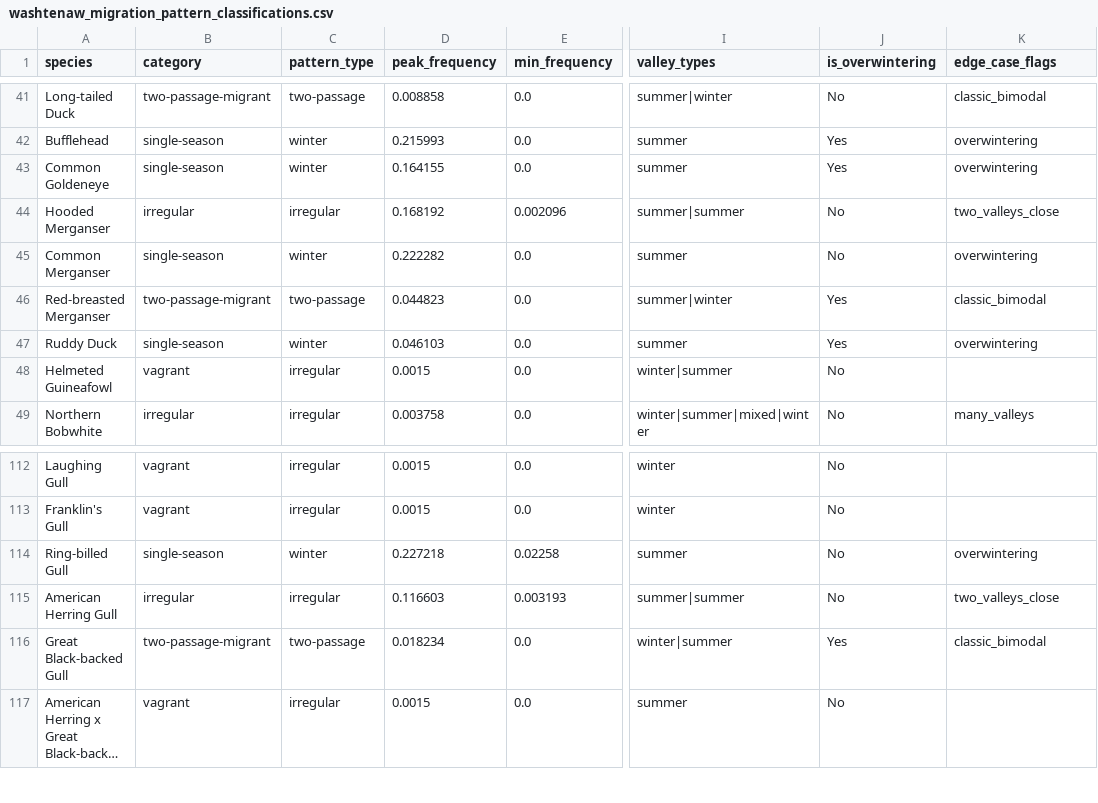
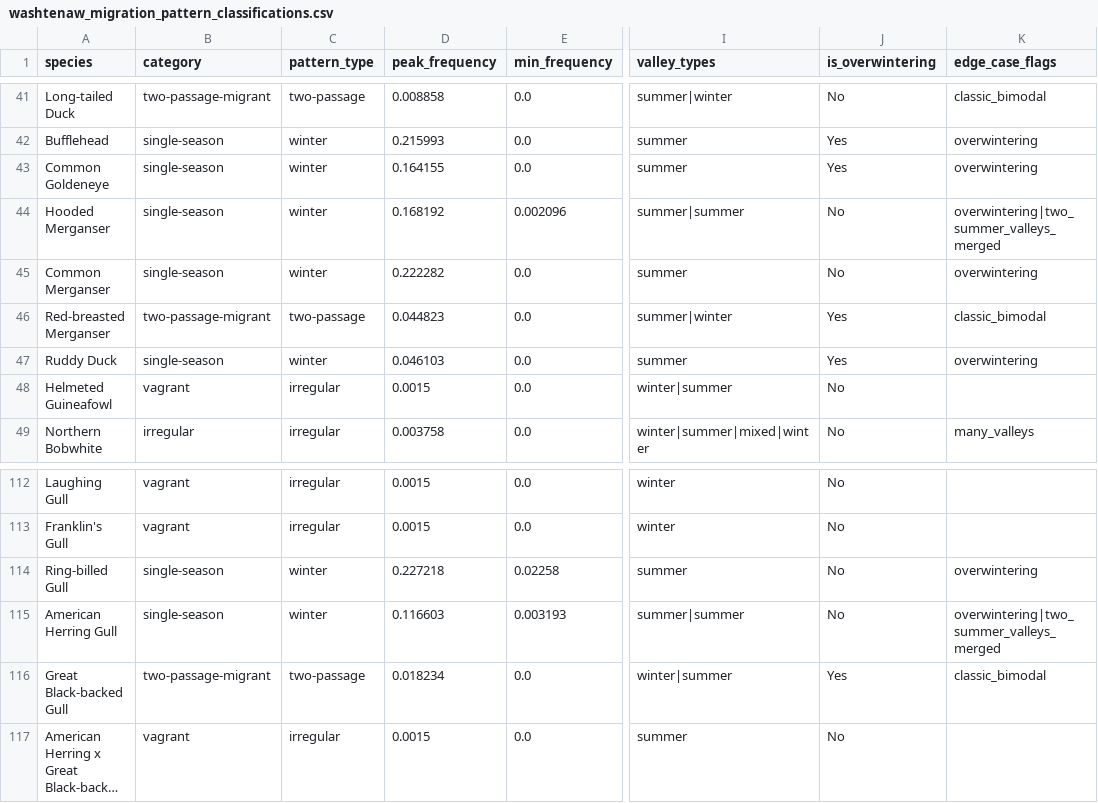
Before and after one commit to aingebritson/birdfinder, a CSV file: regions/washtenaw/intermediate/washtenaw_migration_pattern_classifications.csv, drawn as a sheet; only a part is shown, gaps mark what is left out; long unchanged cells end in …; the diff names each change by its address in the sheet, - before the commit and + after, or states it on an @@ line.

```diff
--- a/regions/washtenaw/intermediate/washtenaw_migration_pattern_classifications.csv
+++ b/regions/washtenaw/intermediate/washtenaw_migration_pattern_classifications.csv
-B44 (category): irregular
+B44 (category): single-season
-C44 (pattern_type): irregular
+C44 (pattern_type): winter
-K44 (edge_case_flags): two_valleys_close
+K44 (edge_case_flags): overwintering|two_summer_valleys_merged
-B115 (category): irregular
+B115 (category): single-season
-C115 (pattern_type): irregular
+C115 (pattern_type): winter
-K115 (edge_case_flags): two_valleys_close
+K115 (edge_case_flags): overwintering|two_summer_valleys_merged
```
Also changed, not shown: regions/washtenaw/intermediate/washtenaw_migration_timing.csv, 6 other files.
